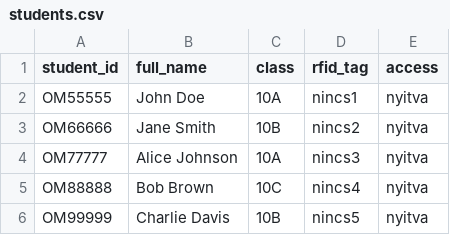
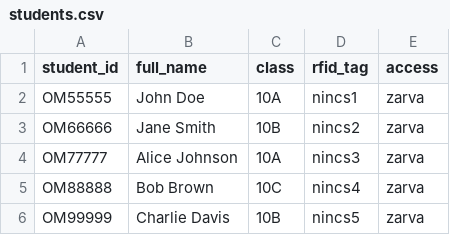
Before and after one commit to nagygabor123/vizsgaremek, a CSV file: szoftver/web_app_gabor/students.csv, drawn as a sheet.

```diff
--- a/szoftver/web_app_gabor/students.csv
+++ b/szoftver/web_app_gabor/students.csv
@@ -1,6 +1,6 @@
 student_id,full_name,class,rfid_tag,access
-OM55555,John Doe,10A,nincs1,nyitva
-OM66666,Jane Smith,10B,nincs2,nyitva
-OM77777,Alice Johnson,10A,nincs3,nyitva
-OM88888,Bob Brown,10C,nincs4,nyitva
-OM99999,Charlie Davis,10B,nincs5,nyitva
+OM55555,John Doe,10A,nincs1,zarva
+OM66666,Jane Smith,10B,nincs2,zarva
+OM77777,Alice Johnson,10A,nincs3,zarva
+OM88888,Bob Brown,10C,nincs4,zarva
+OM99999,Charlie Davis,10B,nincs5,zarva
```
Also changed, not shown: 10 other files.
